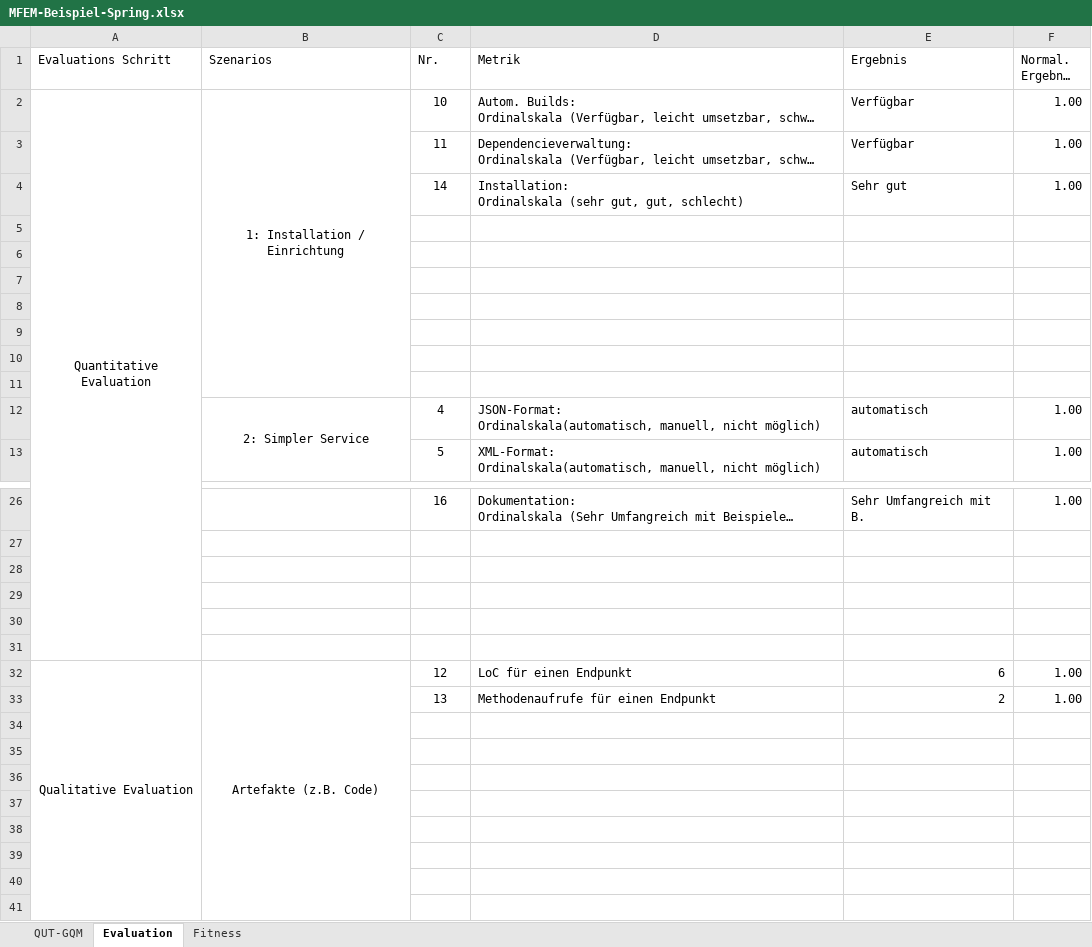
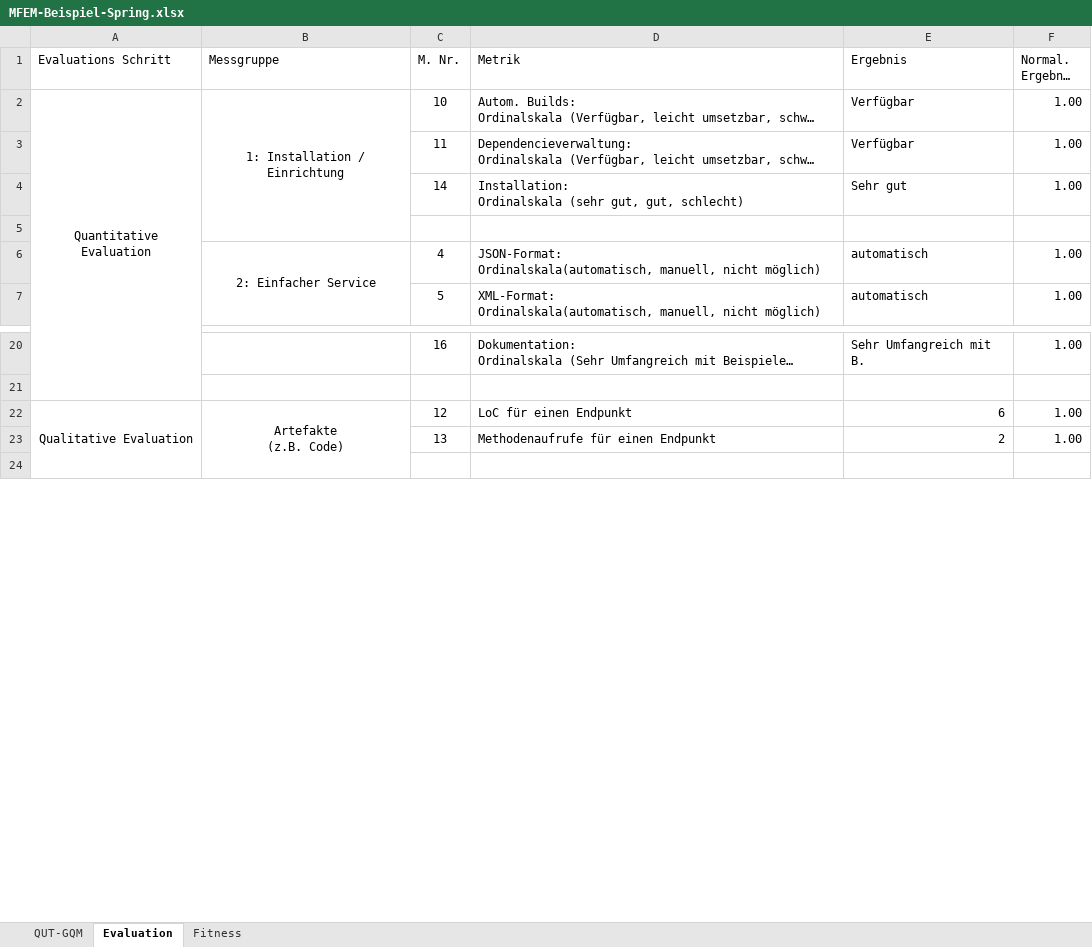
Before and after one commit to darenegade/ba, an Excel workbook: Sonstiges/MFEM-Beispiel-Spring.xlsx, sheet Evaluation, drawn as a sheet; only a part is shown, gaps mark what is left out; long unchanged cells end in …; values as stored, in another font and other column widths than the file's, no borders; removed rows and columns are numbered as before the commit, all else as after; ↵ is a line break in a cell; the diff covers the shown part only; the diff names each change by its address in the sheet, - before the commit and + after, or states it on an @@ line.

Commit message:
Metriken zuordnen

```diff
--- a/Sonstiges/MFEM-Beispiel-Spring.xlsx (sheet Evaluation)
+++ b/Sonstiges/MFEM-Beispiel-Spring.xlsx (sheet Evaluation)
-B1: Szenarios
+B1: Messgruppe
-C1: Nr.
+C1: M. Nr.
-B2 (Messgruppe): 1: Installation / Einrichtung
+B2 (Messgruppe): 1: Installation / ↵ Einrichtung
-row 6: (empty)
-row 7: (empty)
-row 8: (empty)
-row 9: (empty)
-row 10: (empty)
-row 11: (empty)
-B6 (Messgruppe): 2: Simpler Service
+B6 (Messgruppe): 2: Einfacher Service
-row 28: (empty)
-row 29: (empty)
-row 30: (empty)
-row 31: (empty)
-B22 (Messgruppe): Artefakte (z.B. Code)
+B22 (Messgruppe): Artefakte ↵ (z.B. Code)
-row 34: (empty)
-row 35: (empty)
-row 36: (empty)
-row 37: (empty)
-row 38: (empty)
-row 39: (empty)
-row 40: (empty)
```
Also changed, not shown: 5 removed rows elsewhere in this sheet, sheet QUT-GQM, formulas that keep their value, charts or pictures, 9 other files.
